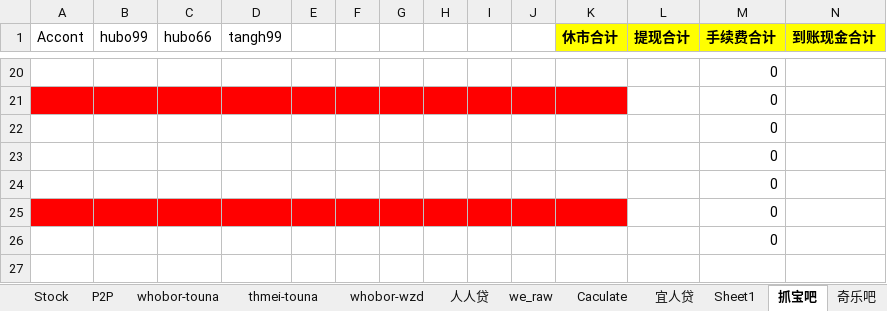
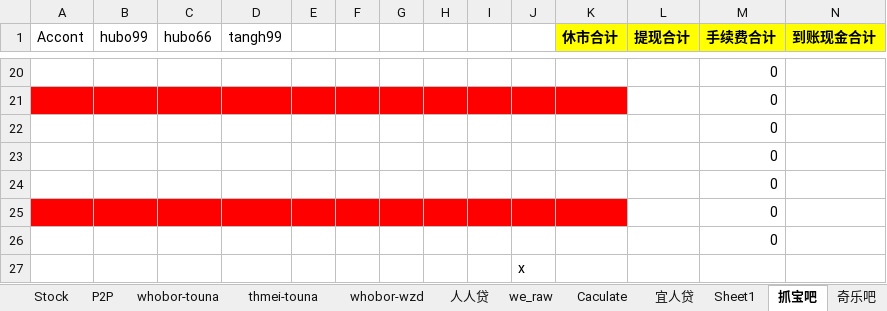
Before and after one commit to berniehu/Investment, an Excel workbook: HighRiskInvestment.xlsx, sheet 抓宝吧, drawn as a sheet; only a part is shown, gaps mark what is left out; values as stored, in another font and other column widths than the file's, no borders; rows hold the shown columns only; the diff names each change by its address in the sheet, - before the commit and + after, or states it on an @@ line.

```diff
--- a/HighRiskInvestment.xlsx (sheet 抓宝吧)
+++ b/HighRiskInvestment.xlsx (sheet 抓宝吧)
+row 27:  |  |  |  |  |  |  |  |  | x
```
Also changed, not shown: sheet P2P, sheet whobor-touna, sheet thmei-touna.
